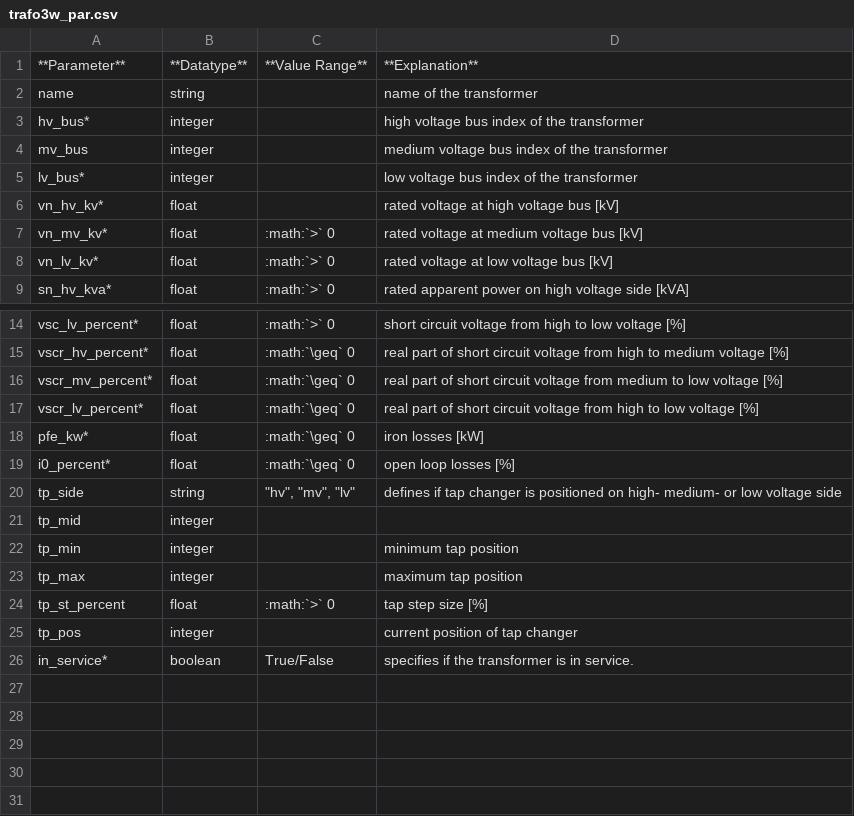
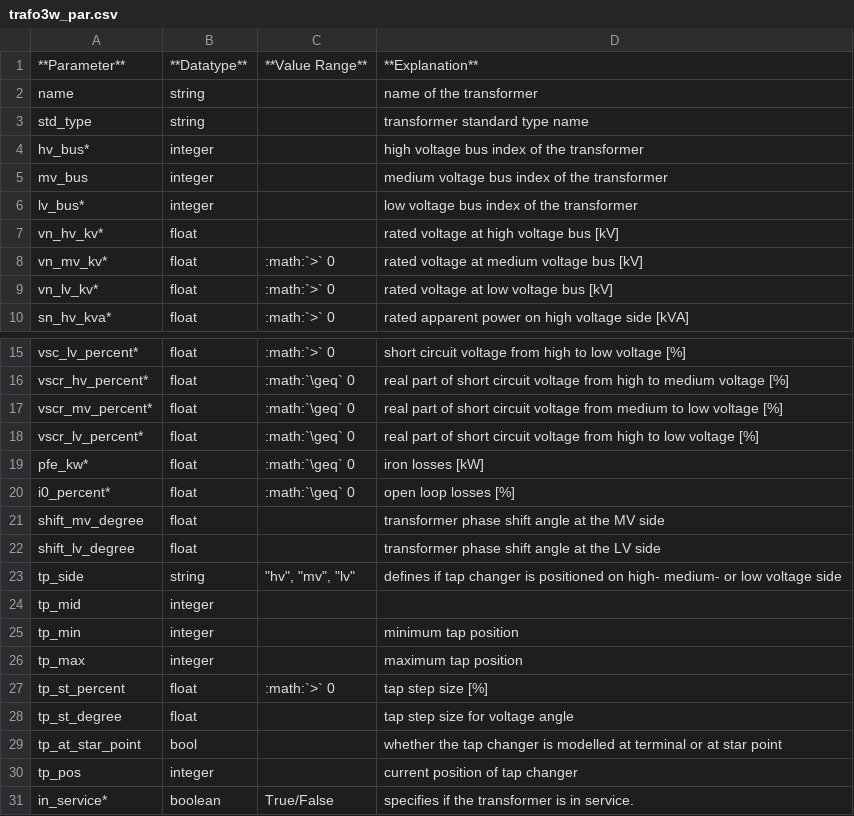
Before and after one commit to e2nIEE/pandapower, a CSV file: doc/elements/trafo3w_par.csv, drawn as a sheet; only a part is shown, gaps mark what is left out; the diff names each change by its address in the sheet, - before the commit and + after, or states it on an @@ line.

Commit message:
changelog and trafo parameters in the doc tables

```diff
--- a/doc/elements/trafo3w_par.csv
+++ b/doc/elements/trafo3w_par.csv
+row 3: std_type | string |  | transformer standard type name
+row 21: shift_mv_degree | float |  | transformer phase shift angle at the MV side
+row 22: shift_lv_degree | float |  | transformer phase shift angle at the LV side
+row 28: tp_st_degree | float |  | tap step size for voltage angle
+row 29: tp_at_star_point | bool |  | whether the tap changer is modelled at terminal or at star point
```
Also changed, not shown: doc/elements/trafo_par.csv, 2 other files.
